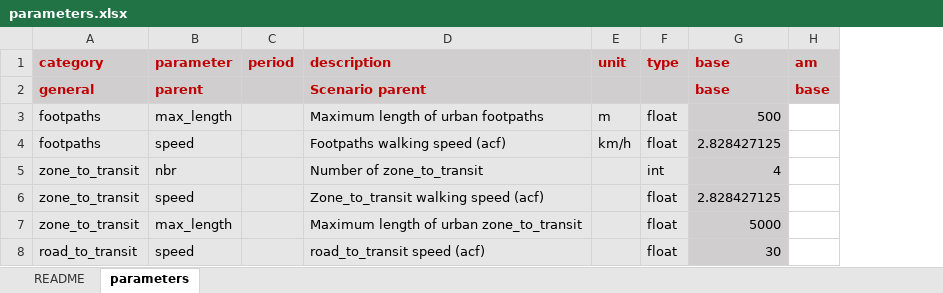
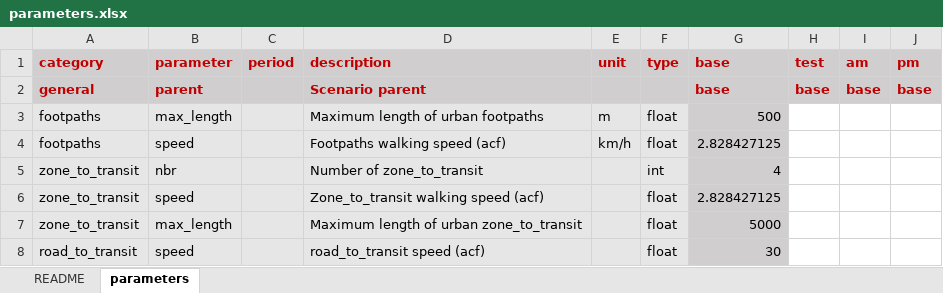
Before and after one commit to systragroup/quetzal_immense, an Excel workbook: inputs/parameters.xlsx, sheet parameters, drawn as a sheet; values as stored, in another font and other column widths than the file's, no borders; conditional formats not drawn; the diff names each change by its address in the sheet, - before the commit and + after, or states it on an @@ line.

Commit message:
add inputs (example), pathdinfer and demand notebook

```diff
--- a/inputs/parameters.xlsx (sheet parameters)
+++ b/inputs/parameters.xlsx (sheet parameters)
+column H (test), row 2: base
+column J (pm), row 2: base
```
Also changed, not shown: 18 other files.
